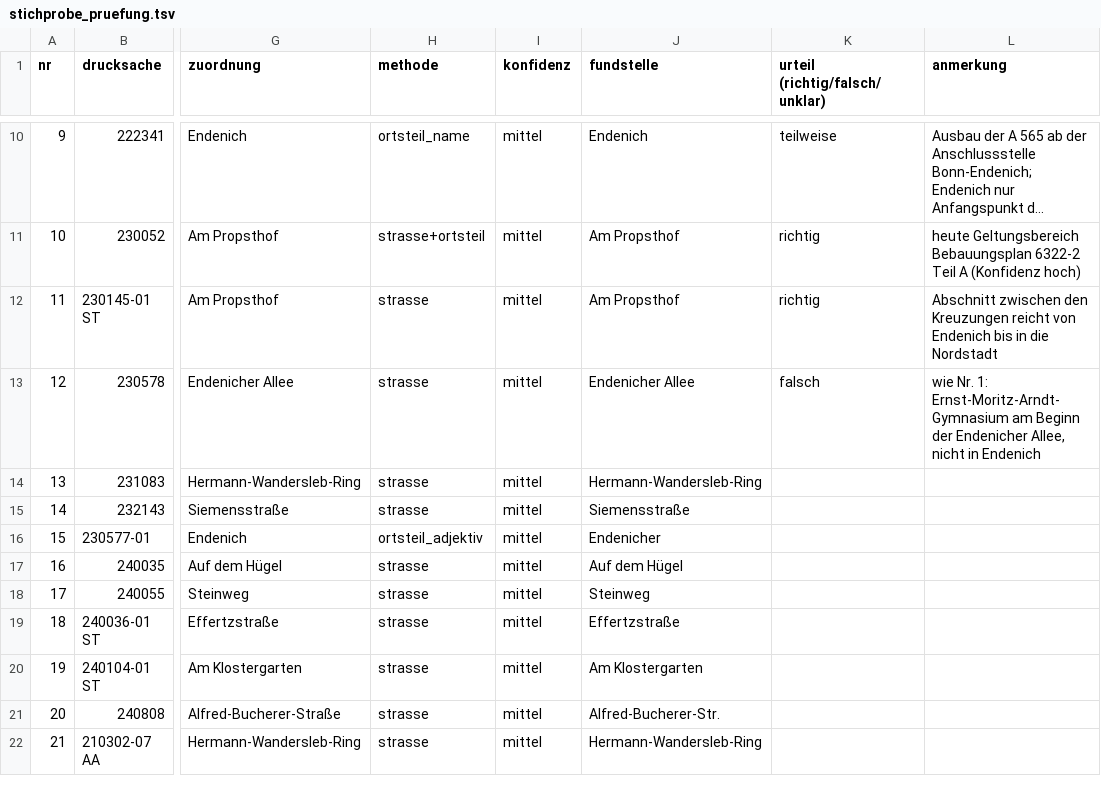
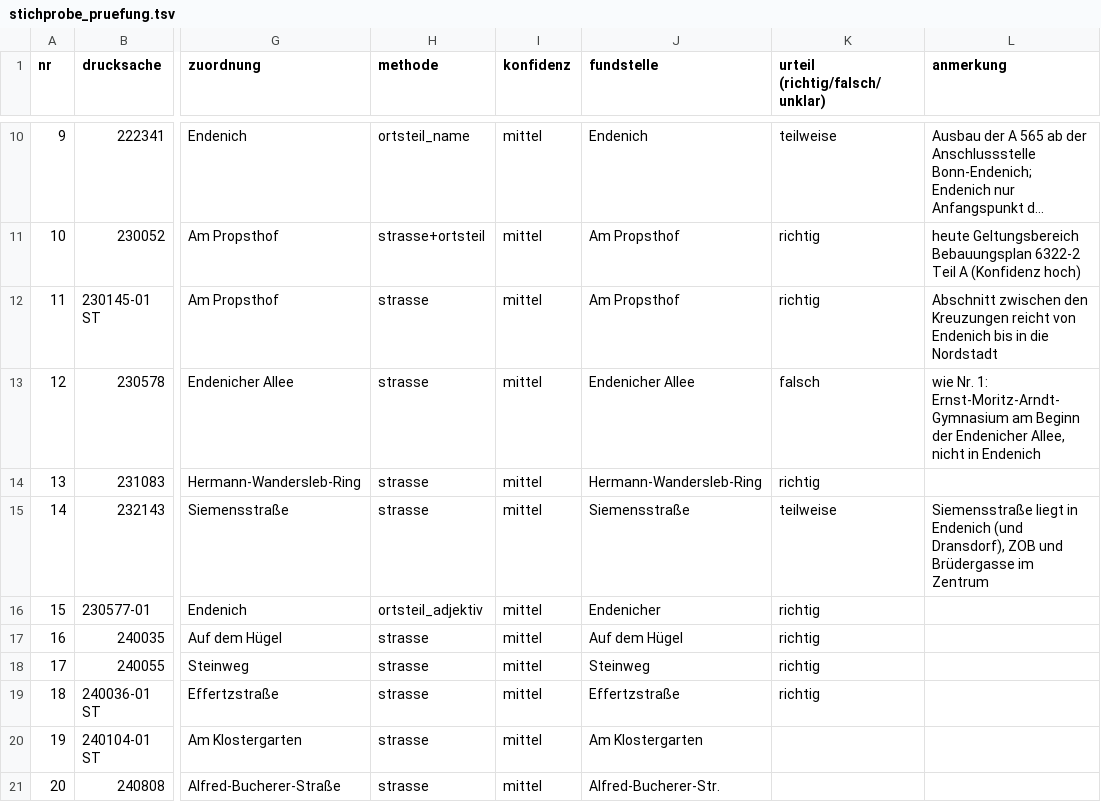
Before and after one commit to daimpad/allris-test, a TSV file: data/export/endenich/stichprobe_pruefung.tsv, drawn as a sheet; only a part is shown, gaps mark what is left out; the shorter side is filled out with more unchanged rows; long unchanged cells end in …; the diff names each change by its address in the sheet, - before the commit and + after, or states it on an @@ line.

```diff
--- a/data/export/endenich/stichprobe_pruefung.tsv
+++ b/data/export/endenich/stichprobe_pruefung.tsv
-K14 (urteil (richtig/falsch/unklar)): (empty)
+K14 (urteil (richtig/falsch/unklar)): richtig
-K15 (urteil (richtig/falsch/unklar)): (empty)
+K15 (urteil (richtig/falsch/unklar)): teilweise
-L15 (anmerkung): (empty)
+L15 (anmerkung): Siemensstraße liegt in Endenich (und Dransdorf), ZOB und Brüdergasse im Zentrum
-K16:K19 (urteil (richtig/falsch/unklar)): (empty)
+K16:K19 (urteil (richtig/falsch/unklar)): richtig
```
